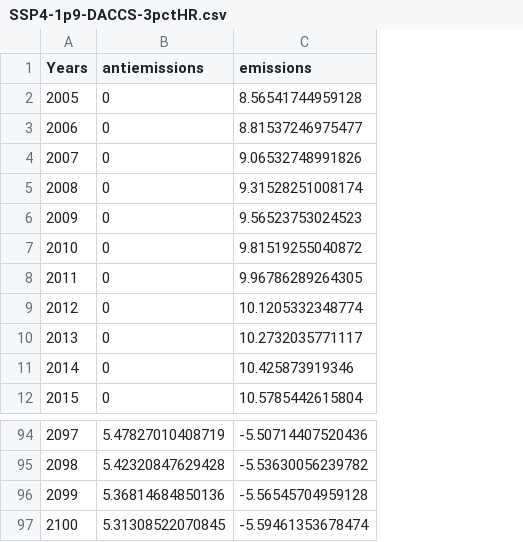
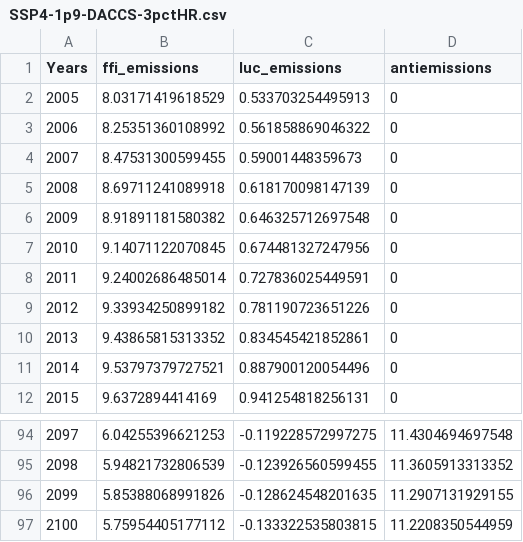
Before and after one commit to NatanelHa/Ha-Hector-Internship, a CSV file: New Scenarios/SSP4-1p9-DACCS-3pctHR.csv, drawn as a sheet; only a part is shown, gaps mark what is left out; removed rows and columns are numbered as before the commit, all else as after; the diff covers the shown part only; the diff names each change by its address in the sheet, - before the commit and + after, or states it on an @@ line.

Commit message:
Adding to get gross positive emissions
Adding emissions to get net positive emissions and then a second column with negative emissions.

```diff
--- a/New Scenarios/SSP4-1p9-DACCS-3pctHR.csv
+++ b/New Scenarios/SSP4-1p9-DACCS-3pctHR.csv
+column B (ffi_emissions), rows 2-12: 8.03171419618529 | 8.25351360108992 | 8.47531300599455 | 8.69711241089918 | 8.91891181580382 | 9.14071122070845 | 9.24002686485014 | 9.33934250899182 | 9.43865815313352 | 9.53797379727521 | 9.6372894414169; rows 94-97: 6.04255396621253 | 5.94821732806539 | 5.85388068991826 | 5.75954405177112
+column C (luc_emissions), rows 2-12: 0.533703254495913 | 0.561858869046322 | 0.59001448359673 | 0.618170098147139 | 0.646325712697548 | 0.674481327247956 | 0.727836025449591 | 0.781190723651226 | 0.834545421852861 | 0.887900120054496 | 0.941254818256131; rows 94-97: -0.119228572997275 | -0.123926560599455 | -0.128624548201635 | -0.133322535803815
-column C (emissions), rows 2-12: 8.56541744959128 | 8.81537246975477 | 9.06532748991826 | 9.31528251008174 | 9.56523753024523 | 9.81519255040872 | 9.96786289264305 | 10.1205332348774 | 10.2732035771117 | 10.425873919346 | 10.5785442615804; rows 94-97: -5.50714407520436 | -5.53630056239782 | -5.56545704959128 | -5.59461353678474
-D94 (antiemissions): 5.47827010408719
+D94 (antiemissions): 11.4304694697548
-D95 (antiemissions): 5.42320847629428
+D95 (antiemissions): 11.3605913313352
-D96 (antiemissions): 5.36814684850136
+D96 (antiemissions): 11.2907131929155
-D97 (antiemissions): 5.31308522070845
+D97 (antiemissions): 11.2208350544959
```
Also changed, not shown: 81 edited cells elsewhere in this file, New Scenarios/SSP2-1p9-DACCS-3pctHR.csv, New Scenarios/SSP2-2p6-DACCS-3pctHR.csv, 7 other files.
